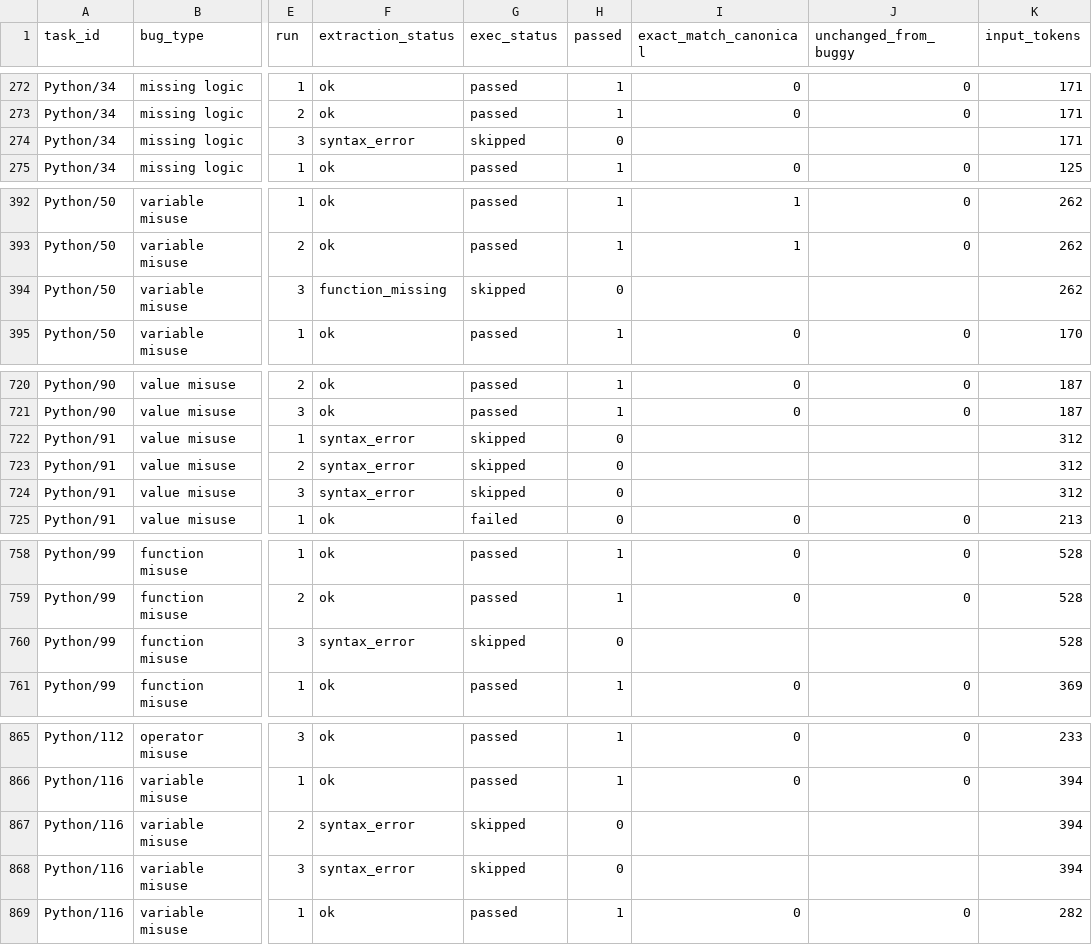
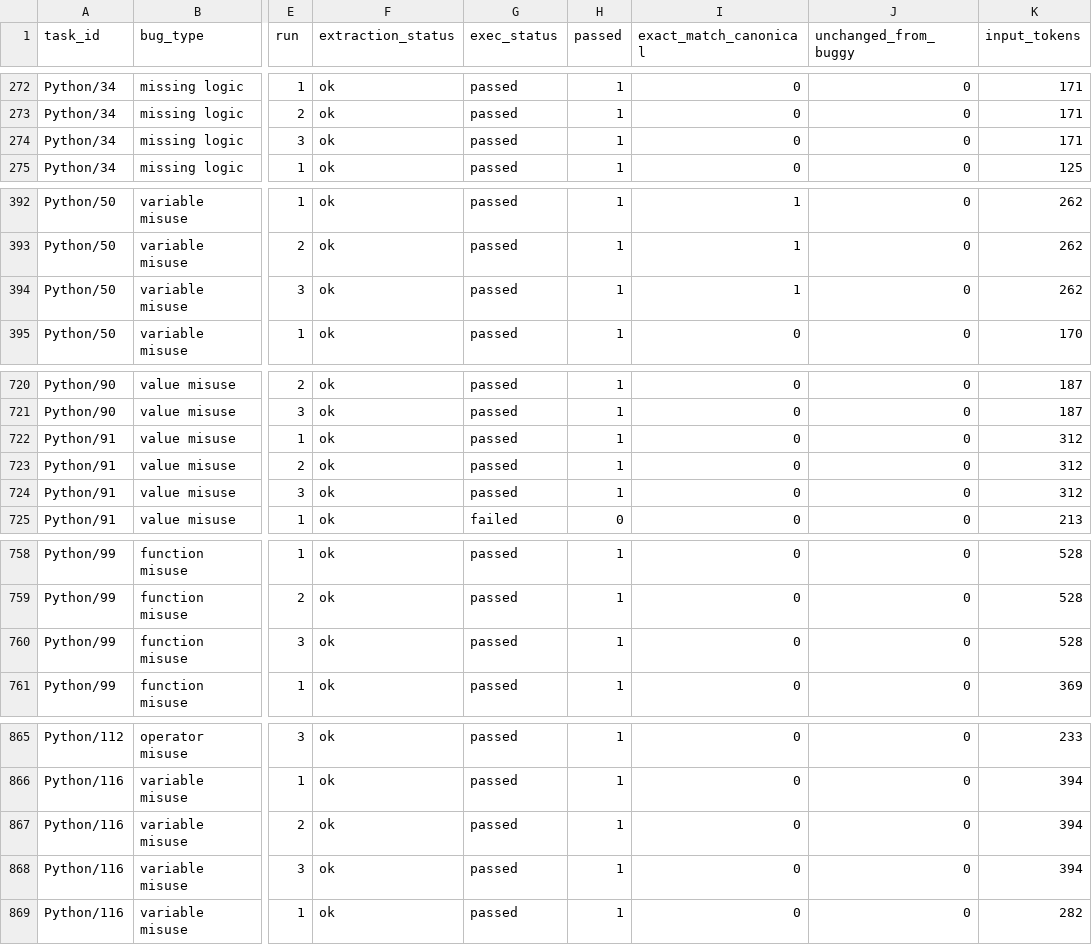
Before and after one commit to mnovak99/Humanevalfix-pipeline, a CSV file: outputs/results_noreason.csv, drawn as a sheet; only a part is shown, gaps mark what is left out; the diff names each change by its address in the sheet, - before the commit and + after, or states it on an @@ line.

Commit message:
Extract the last code block that defines the entry point
Some answers end with a second python block holding only usage examples
(`>>> f(1)`) or test calls. Taking the last block then hid a correct fix and
counted it as a syntax error. Now the last block that parses and defines the
entry-point function is used; if none does, the last block is reported as
before.

Steps 04-06 re-derived for all result sets (no API calls). Changed rows:
- results_noreason.csv: 8 Haiku rows (6 CS, 2 EN) now pass; all of them had
  a passing fix in an earlier block. Haiku CS 0.947 -> 0.967, EN 0.977 -> 0.983.
- results_pilot.csv: Python/13 CS Haiku run 1 now passes (Haiku CS 0.983 -> 1.000).
No other row changed; execution files differ only in durations.

```diff
--- a/outputs/results_noreason.csv
+++ b/outputs/results_noreason.csv
-F274 (extraction_status): syntax_error
+F274 (extraction_status): ok
-G274 (exec_status): skipped
+G274 (exec_status): passed
-H274 (passed): 0
+H274 (passed): 1
-I274 (exact_match_canonical): (empty)
+I274 (exact_match_canonical): 0
-J274 (unchanged_from_buggy): (empty)
+J274 (unchanged_from_buggy): 0
-F394 (extraction_status): function_missing
+F394 (extraction_status): ok
-G394 (exec_status): skipped
+G394 (exec_status): passed
-H394 (passed): 0
+H394 (passed): 1
-I394 (exact_match_canonical): (empty)
+I394 (exact_match_canonical): 1
-J394 (unchanged_from_buggy): (empty)
+J394 (unchanged_from_buggy): 0
-F722:F724 (extraction_status): syntax_error
+F722:F724 (extraction_status): ok
-G722:G724 (exec_status): skipped
+G722:G724 (exec_status): passed
-H722:H724 (passed): 0
+H722:H724 (passed): 1
-I722:I724 (exact_match_canonical): (empty)
+I722:I724 (exact_match_canonical): 0
-J722:J724 (unchanged_from_buggy): (empty)
+J722:J724 (unchanged_from_buggy): 0
-F760 (extraction_status): syntax_error
+F760 (extraction_status): ok
-G760 (exec_status): skipped
+G760 (exec_status): passed
-H760 (passed): 0
+H760 (passed): 1
-I760 (exact_match_canonical): (empty)
+I760 (exact_match_canonical): 0
-J760 (unchanged_from_buggy): (empty)
+J760 (unchanged_from_buggy): 0
-F867:F868 (extraction_status): syntax_error
+F867:F868 (extraction_status): ok
-G867:G868 (exec_status): skipped
+G867:G868 (exec_status): passed
-H867:H868 (passed): 0
+H867:H868 (passed): 1
-I867:I868 (exact_match_canonical): (empty)
+I867:I868 (exact_match_canonical): 0
-J867:J868 (unchanged_from_buggy): (empty)
+J867:J868 (unchanged_from_buggy): 0
```
Also changed, not shown: outputs/results_pilot.csv, 13 other files.
